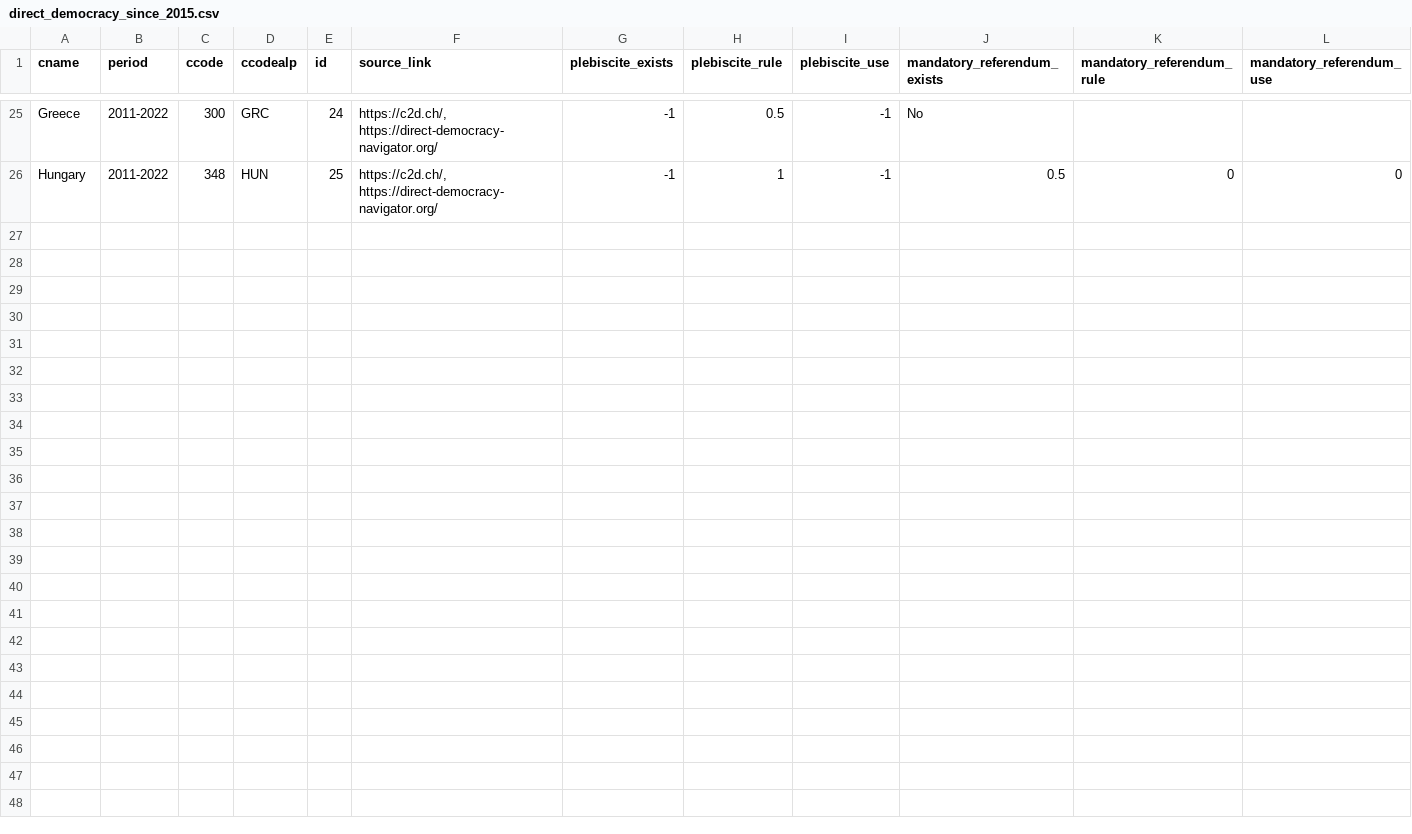
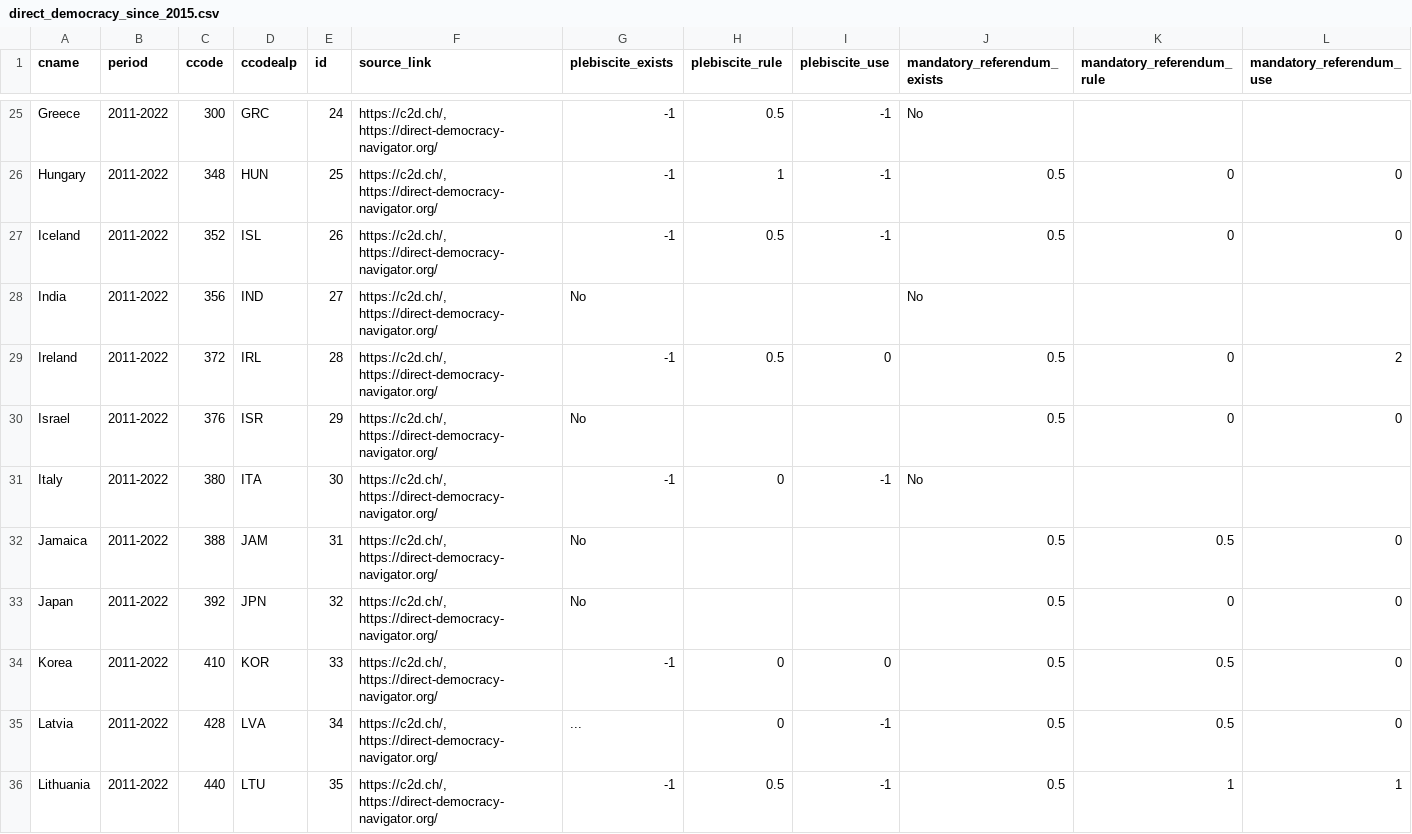
Before and after one commit to julianbernauer/powerdiffusion, a CSV file: update/direct_democracy_since_2015.csv, drawn as a sheet; only a part is shown, gaps mark what is left out; rows hold the shown columns only; the diff names each change by its address in the sheet, - before the commit and + after, or states it on an @@ line.

Commit message:
Update direct_democracy_since_2015.csv

```diff
--- a/update/direct_democracy_since_2015.csv
+++ b/update/direct_democracy_since_2015.csv
+row 27: Iceland | 2011-2022 | 352 | ISL | 26 | https://c2d.ch/, https://direct-democracy-navigator.org/ | -1 | 0.5 | -1 | 0.5 | 0 | 0
+row 28: India | 2011-2022 | 356 | IND | 27 | https://c2d.ch/, https://direct-democracy-navigator.org/ | No |  |  | No
+row 29: Ireland | 2011-2022 | 372 | IRL | 28 | https://c2d.ch/, https://direct-democracy-navigator.org/ | -1 | 0.5 | 0 | 0.5 | 0 | 2
+row 30: Israel | 2011-2022 | 376 | ISR | 29 | https://c2d.ch/, https://direct-democracy-navigator.org/ | No |  |  | 0.5 | 0 | 0
+row 31: Italy | 2011-2022 | 380 | ITA | 30 | https://c2d.ch/, https://direct-democracy-navigator.org/ | -1 | 0 | -1 | No
+row 32: Jamaica | 2011-2022 | 388 | JAM | 31 | https://c2d.ch/, https://direct-democracy-navigator.org/ | No |  |  | 0.5 | 0.5 | 0
+row 33: Japan | 2011-2022 | 392 | JPN | 32 | https://c2d.ch/, https://direct-democracy-navigator.org/ | No |  |  | 0.5 | 0 | 0
+row 34: Korea | 2011-2022 | 410 | KOR | 33 | https://c2d.ch/, https://direct-democracy-navigator.org/ | -1 | 0 | 0 | 0.5 | 0.5 | 0
+row 35: Latvia | 2011-2022 | 428 | LVA | 34 | https://c2d.ch/, https://direct-democracy-navigator.org/ | ... | 0 | -1 | 0.5 | 0.5 | 0
+row 36: Lithuania | 2011-2022 | 440 | LTU | 35 | https://c2d.ch/, https://direct-democracy-navigator.org/ | -1 | 0.5 | -1 | 0.5 | 1 | 1
```
